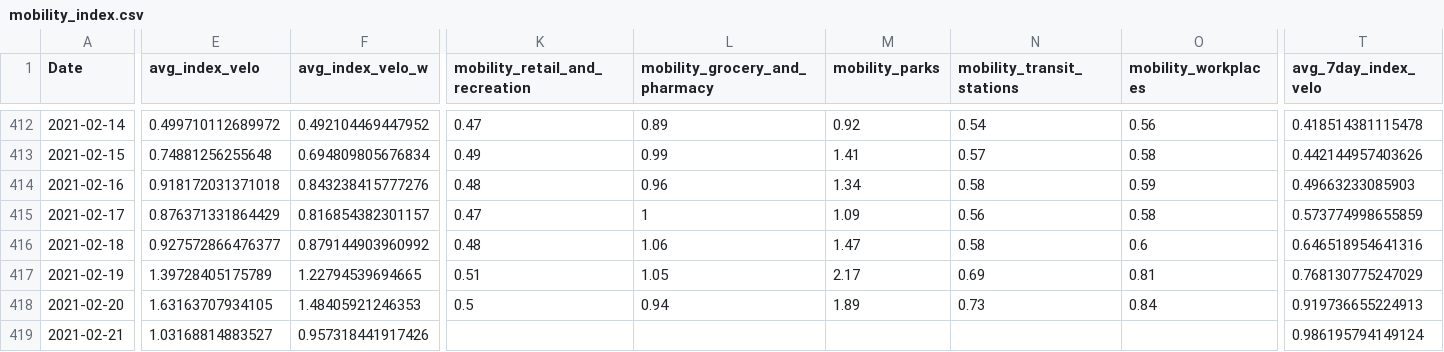
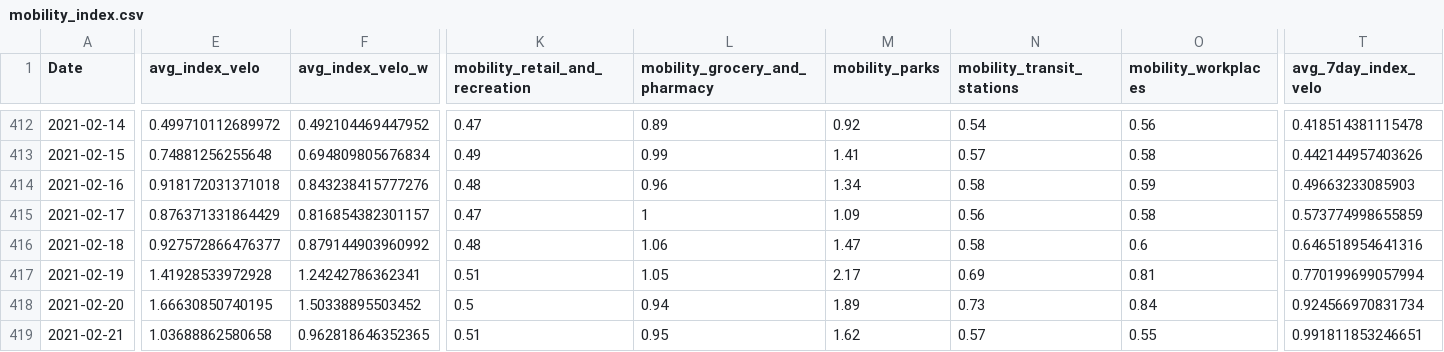
Before and after one commit to christophbaur/mobilitaets_index_zh, a CSV file: data/mobility_index.csv, drawn as a sheet; only a part is shown, gaps mark what is left out; the diff covers the shown part only; the diff names each change by its address in the sheet, - before the commit and + after, or states it on an @@ line.

Commit message:
new data

```diff
--- a/data/mobility_index.csv
+++ b/data/mobility_index.csv
-E417 (avg_index_velo): 1.39728405175789
+E417 (avg_index_velo): 1.41928533972928
-F417 (avg_index_velo_w): 1.22794539694665
+F417 (avg_index_velo_w): 1.24242786362341
-T417 (avg_7day_index_velo): 0.768130775247029
+T417 (avg_7day_index_velo): 0.770199699057994
-E418 (avg_index_velo): 1.63163707934105
+E418 (avg_index_velo): 1.66630850740195
-F418 (avg_index_velo_w): 1.48405921246353
+F418 (avg_index_velo_w): 1.50338895503452
-T418 (avg_7day_index_velo): 0.919736655224913
+T418 (avg_7day_index_velo): 0.924566970831734
-E419 (avg_index_velo): 1.03168814883527
+E419 (avg_index_velo): 1.03688862580658
-F419 (avg_index_velo_w): 0.957318441917426
+F419 (avg_index_velo_w): 0.962818646352365
-K419 (mobility_retail_and_recreation): (empty)
+K419 (mobility_retail_and_recreation): 0.51
-L419 (mobility_grocery_and_pharmacy): (empty)
+L419 (mobility_grocery_and_pharmacy): 0.95
-M419 (mobility_parks): (empty)
+M419 (mobility_parks): 1.62
-N419 (mobility_transit_stations): (empty)
+N419 (mobility_transit_stations): 0.57
-O419 (mobility_workplaces): (empty)
+O419 (mobility_workplaces): 0.55
-T419 (avg_7day_index_velo): 0.986195794149124
+T419 (avg_7day_index_velo): 0.991811853246651
```
Also changed, not shown: 3 added rows and 40 edited cells elsewhere in this file.
